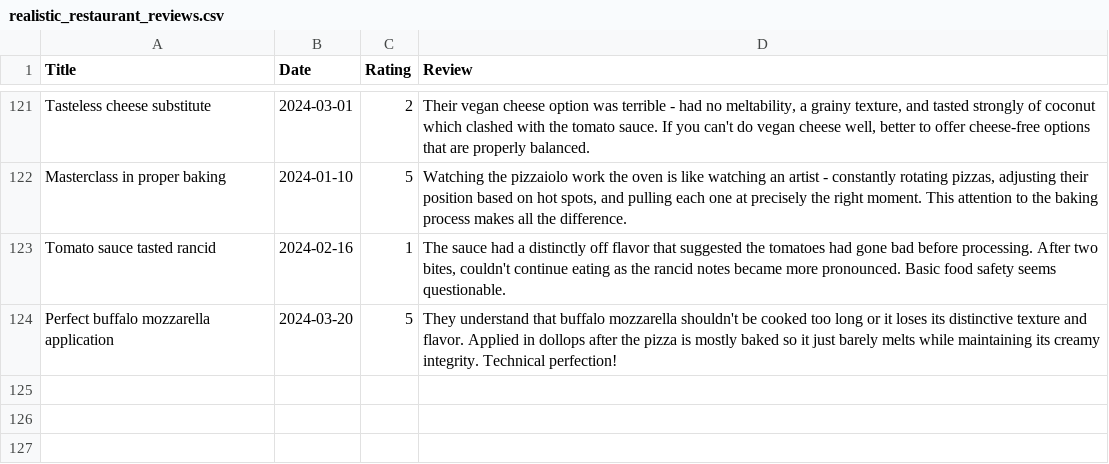
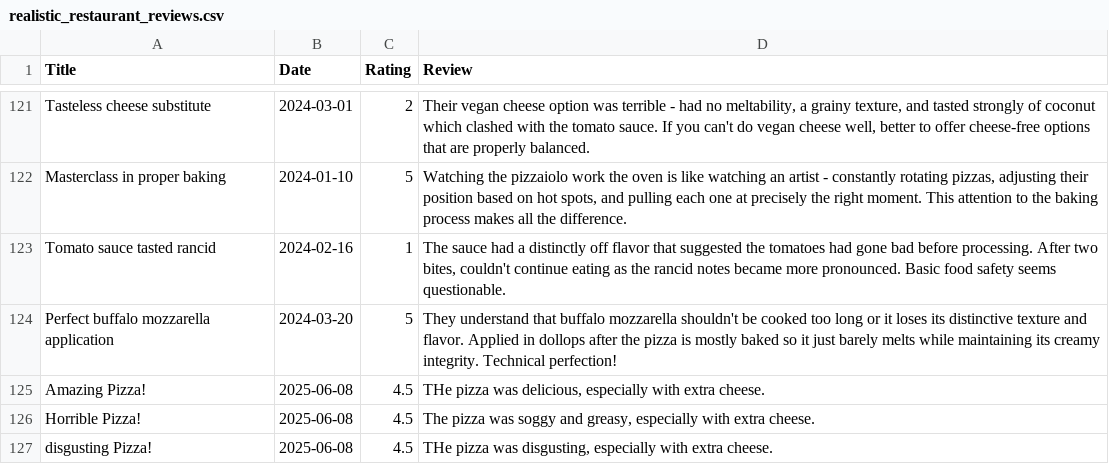
Before and after one commit to VNamanMehta/Resurant_Reviews_AI_Agent, a CSV file: realistic_restaurant_reviews.csv, drawn as a sheet; only a part is shown, gaps mark what is left out.

```diff
--- a/realistic_restaurant_reviews.csv
+++ b/realistic_restaurant_reviews.csv
@@ -124 +124,4 @@ Tomato sauce tasted rancid,2024-02-16,1,"The sauce had a distinctly off flavor t
 Perfect buffalo mozzarella application,2024-03-20,5,"They understand that buffalo mozzarella shouldn't be cooked too long or it loses its distinctive texture and flavor. Applied in dollops after the pizza is mostly baked so it just barely melts while maintaining its creamy integrity. Technical perfection!"
+"Amazing Pizza!","2025-06-08","4.5","THe pizza was delicious, especially with extra cheese."
+"Horrible Pizza!","2025-06-08","4.5","The pizza was soggy and greasy, especially with extra cheese."
+"disgusting Pizza!","2025-06-08","4.5","THe pizza was disgusting, especially with extra cheese."
```
Also changed, not shown: 7 other files.
